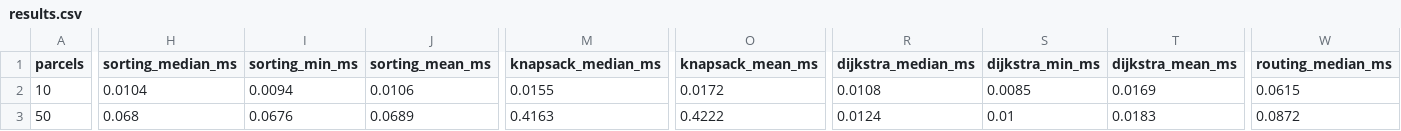
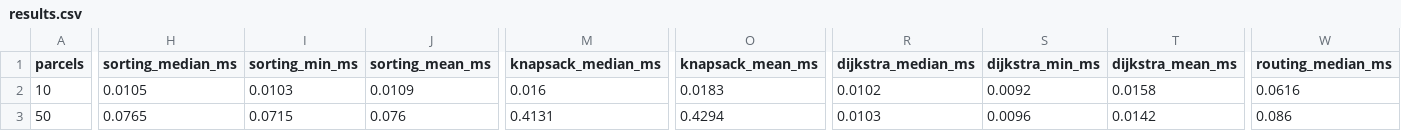
Before and after one commit to manasaggarwal1107-ctrl/DAA-CAPSTONE, a CSV file: docs/benchmarks/results.csv, drawn as a sheet; only a part is shown, gaps mark what is left out; the diff covers the shown part only; the diff names each change by its address in the sheet, - before the commit and + after, or states it on an @@ line.

```diff
--- a/docs/benchmarks/results.csv
+++ b/docs/benchmarks/results.csv
-H2 (sorting_median_ms): 0.0104
+H2 (sorting_median_ms): 0.0105
-I2 (sorting_min_ms): 0.0094
+I2 (sorting_min_ms): 0.0103
-J2 (sorting_mean_ms): 0.0106
+J2 (sorting_mean_ms): 0.0109
-M2 (knapsack_median_ms): 0.0155
+M2 (knapsack_median_ms): 0.016
-O2 (knapsack_mean_ms): 0.0172
+O2 (knapsack_mean_ms): 0.0183
-R2 (dijkstra_median_ms): 0.0108
+R2 (dijkstra_median_ms): 0.0102
-S2 (dijkstra_min_ms): 0.0085
+S2 (dijkstra_min_ms): 0.0092
-T2 (dijkstra_mean_ms): 0.0169
+T2 (dijkstra_mean_ms): 0.0158
-W2 (routing_median_ms): 0.0615
+W2 (routing_median_ms): 0.0616
-H3 (sorting_median_ms): 0.068
+H3 (sorting_median_ms): 0.0765
-I3 (sorting_min_ms): 0.0676
+I3 (sorting_min_ms): 0.0715
-J3 (sorting_mean_ms): 0.0689
+J3 (sorting_mean_ms): 0.076
-M3 (knapsack_median_ms): 0.4163
+M3 (knapsack_median_ms): 0.4131
-O3 (knapsack_mean_ms): 0.4222
+O3 (knapsack_mean_ms): 0.4294
-R3 (dijkstra_median_ms): 0.0124
+R3 (dijkstra_median_ms): 0.0103
-S3 (dijkstra_min_ms): 0.01
+S3 (dijkstra_min_ms): 0.0096
-T3 (dijkstra_mean_ms): 0.0183
+T3 (dijkstra_mean_ms): 0.0142
-W3 (routing_median_ms): 0.0872
+W3 (routing_median_ms): 0.086
```
Also changed, not shown: 56 edited cells elsewhere in this file, 7 other files.
